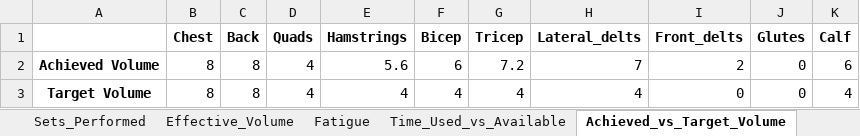
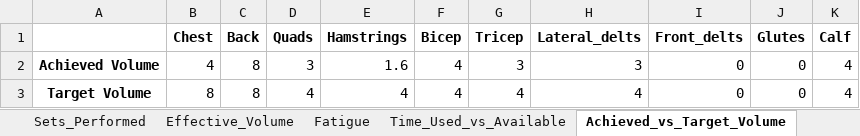
Before and after one commit to Jdrachmann/The_dynamic_scheduler, an Excel workbook: Dynamic Scheduler/Results/workout_schedule.xlsx, sheet Achieved_vs_Target_Volume, drawn as a sheet; values as stored, in another font and other column widths than the file's, no borders; removed rows and columns are numbered as before the commit, all else as after; the diff names each change by its address in the sheet, - before the commit and + after, or states it on an @@ line.

```diff
--- a/Dynamic Scheduler/Results/workout_schedule.xlsx (sheet Achieved_vs_Target_Volume)
+++ b/Dynamic Scheduler/Results/workout_schedule.xlsx (sheet Achieved_vs_Target_Volume)
-row 2: Achieved Volume | 8 | 8 | 4 | 5.6 | 6 | 7.2 | 7 | 2 | 0 | 6
+row 2: Achieved Volume | 4 | 8 | 3 | 1.6 | 4 | 3 | 3 | 0 | 0 | 4
```
Also changed, not shown: sheet Effective_Volume, sheet Fatigue, sheet Sets_Performed, sheet Time_Used_vs_Available, sheet Summary, Dynamic Scheduler/DayAvailability.xlsx, 2 other files.
